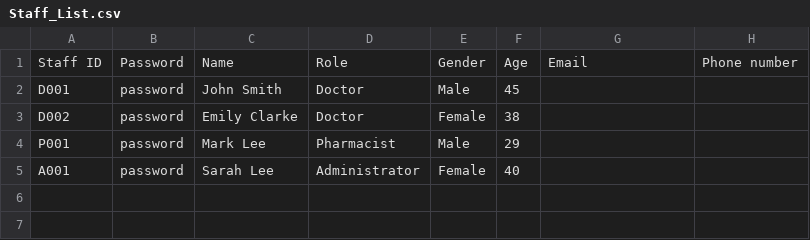
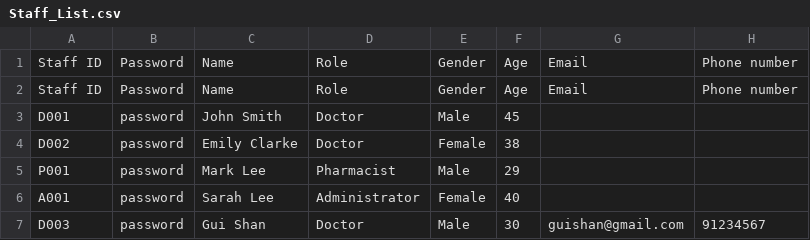
Before and after one commit to keerthivasan2002/SC2002, a CSV file: CSV file/Staff_List.csv, drawn as a sheet; the diff names each change by its address in the sheet, - before the commit and + after, or states it on an @@ line.

Commit message:
update
- add staff

```diff
--- a/CSV file/Staff_List.csv
+++ b/CSV file/Staff_List.csv
+row 2: Staff ID | Password | Name | Role | Gender | Age | Email | Phone number
+row 7: D003 | password | Gui Shan | Doctor | Male | 30 | guishan@gmail.com | 91234567
```
Also changed, not shown: 29 other files.
